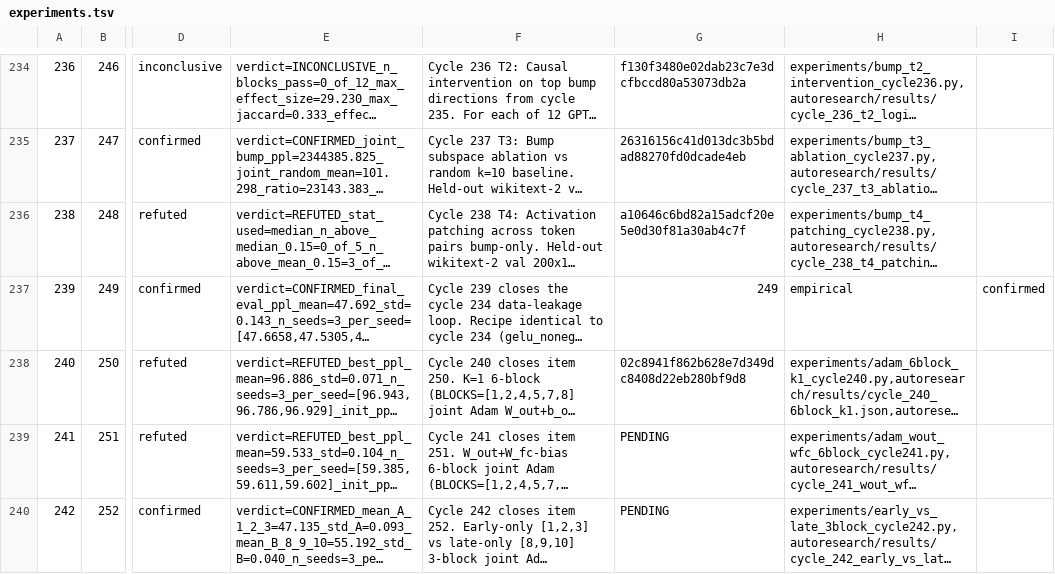
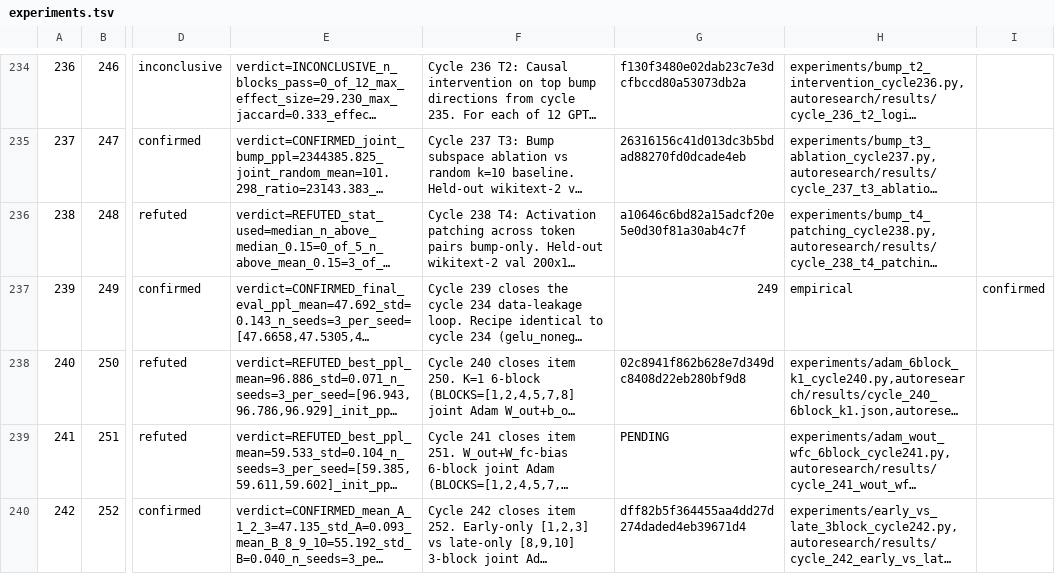
Before and after one commit to mihaibujanca/quant_aware_training, a TSV file: autoresearch/logs/experiments.tsv, drawn as a sheet; only a part is shown, gaps mark what is left out; long unchanged cells end in …; the diff names each change by its address in the sheet, - before the commit and + after, or states it on an @@ line.

```diff
--- a/autoresearch/logs/experiments.tsv
+++ b/autoresearch/logs/experiments.tsv
-G240: PENDING
+G240: dff82b5f364455aa4dd27d274daded4eb39671d4
```
Also changed, not shown: 1 other file.
